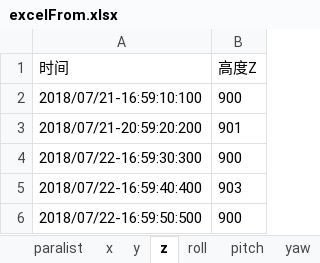
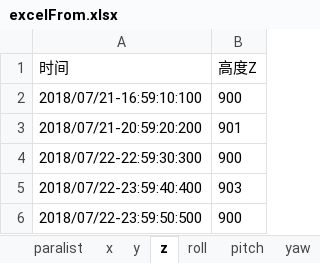
Before and after one commit to lanbing0107/FlyEdit20180811, an Excel workbook: FlyEdit4_QCustomPlot/excelFrom.xlsx, sheet z, drawn as a sheet; values as stored, in another font and other column widths than the file's, no borders; the diff names each change by its address in the sheet, - before the commit and + after, or states it on an @@ line.

```diff
--- a/FlyEdit4_QCustomPlot/excelFrom.xlsx (sheet z)
+++ b/FlyEdit4_QCustomPlot/excelFrom.xlsx (sheet z)
-A4 (时间): 2018/07/22-16:59:30:300
+A4 (时间): 2018/07/22-22:59:30:300
-A5 (时间): 2018/07/22-16:59:40:400
+A5 (时间): 2018/07/22-23:59:40:400
-A6 (时间): 2018/07/22-16:59:50:500
+A6 (时间): 2018/07/22-23:59:50:500
```
Also changed, not shown: 25 other files.
